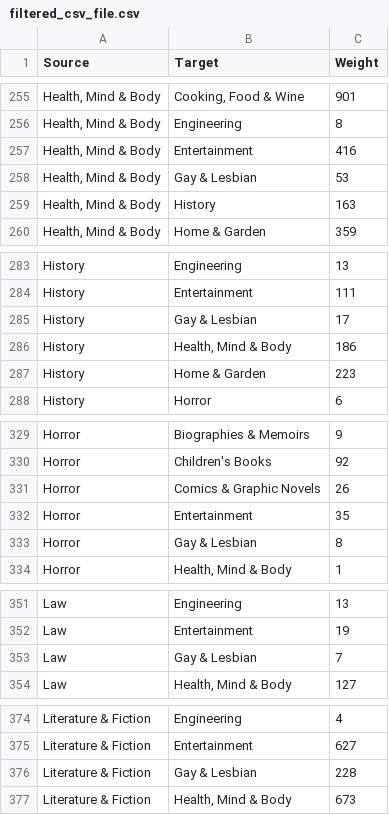
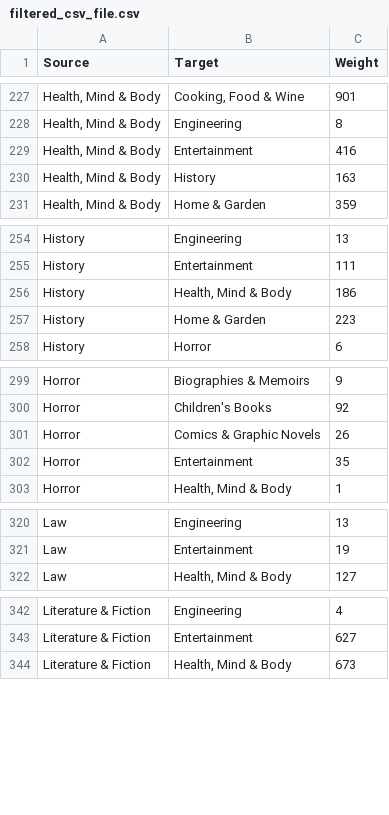
Before and after one commit to DEISI-ULHT-TFC-2023-24/TFC-DEISI88-CoBuyPatterns, a CSV file: filtered_csv_file.csv, drawn as a sheet; only a part is shown, gaps mark what is left out; the diff covers the shown part only; the diff names each change by its address in the sheet, - before the commit and + after, or states it on an @@ line.

```diff
--- a/filtered_csv_file.csv
+++ b/filtered_csv_file.csv
-row 258: Health, Mind & Body | Gay & Lesbian | 53
-row 285: History | Gay & Lesbian | 17
-row 333: Horror | Gay & Lesbian | 8
-row 353: Law | Gay & Lesbian | 7
-row 376: Literature & Fiction | Gay & Lesbian | 228
```
Also changed, not shown: 39 removed rows elsewhere in this file, 3 other files.
